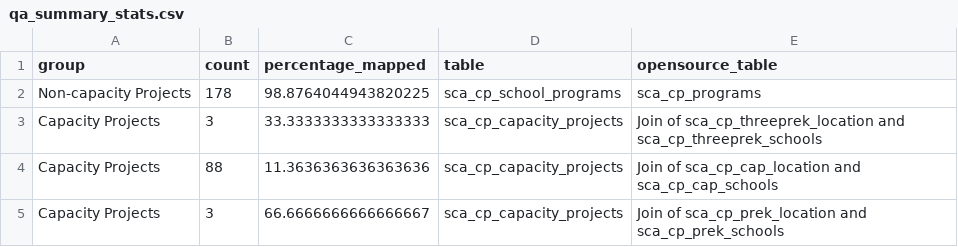
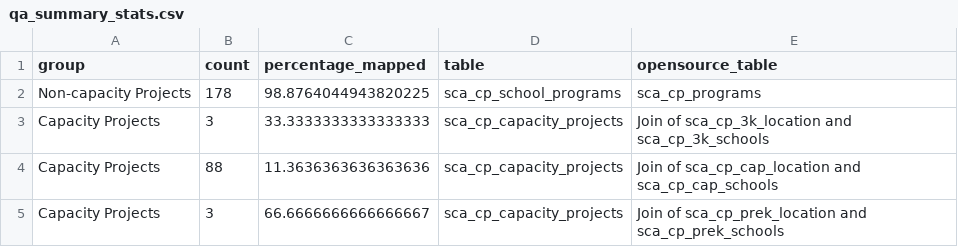
Before and after one commit to NYCPlanning/db-scacapitalprojects, a CSV file: scacapitalprojects_build/output/qa_summary_stats.csv, drawn as a sheet.

Commit message:
adding output incorporating Dec 4 changes

```diff
--- a/scacapitalprojects_build/output/qa_summary_stats.csv
+++ b/scacapitalprojects_build/output/qa_summary_stats.csv
@@ -2,3 +2,3 @@ group,count,percentage_mapped,table,opensource_table
 Non-capacity Projects,178,98.8764044943820225,sca_cp_school_programs,sca_cp_programs
-Capacity Projects,3,33.3333333333333333,sca_cp_capacity_projects,Join of sca_cp_threeprek_location and sca_cp_threeprek_schools
+Capacity Projects,3,33.3333333333333333,sca_cp_capacity_projects,Join of sca_cp_3k_location and sca_cp_3k_schools
 Capacity Projects,88,11.3636363636363636,sca_cp_capacity_projects,Join of sca_cp_cap_location and sca_cp_cap_schools
```
Also changed, not shown: 4 other files.
